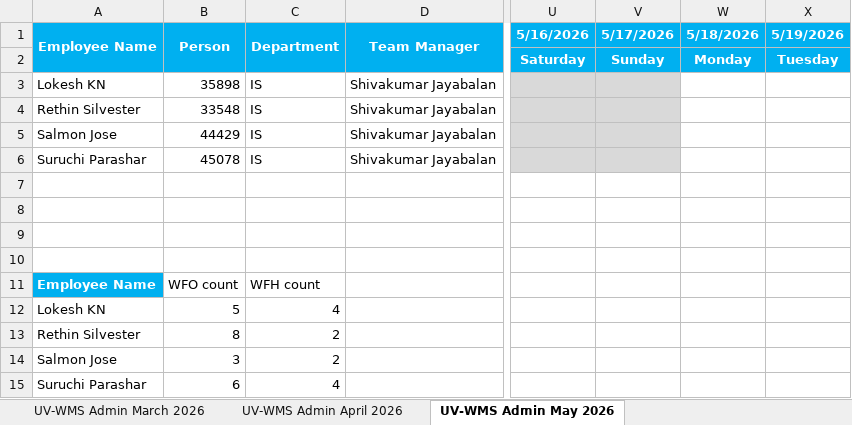
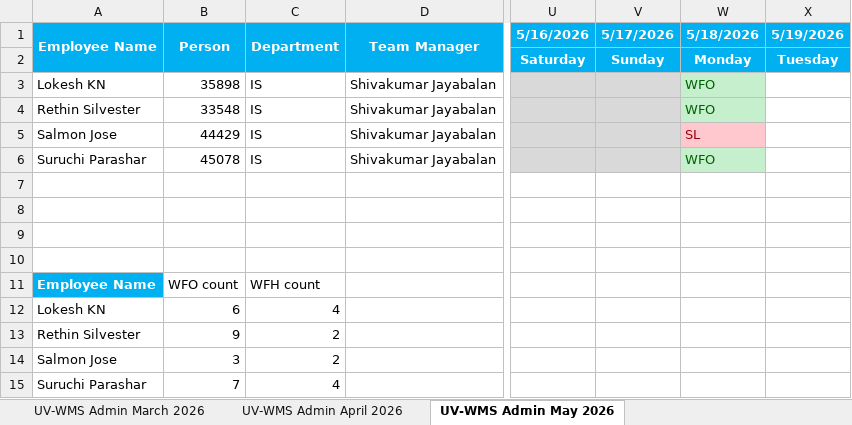
Before and after one commit to rethinsilvester/wfo-tracker, an Excel workbook: data/App_Admin_UV-WCS.xlsx, sheet UV-WMS Admin May 2026, drawn as a sheet; only a part is shown, gaps mark what is left out; values as stored, in another font and other column widths than the file's, no borders; conditional formats not drawn; the diff names each change by its address in the sheet, - before the commit and + after, or states it on an @@ line.

```diff
--- a/data/App_Admin_UV-WCS.xlsx (sheet UV-WMS Admin May 2026)
+++ b/data/App_Admin_UV-WCS.xlsx (sheet UV-WMS Admin May 2026)
-W3:W4 (5/18/2026): (empty)
+W3:W4 (5/18/2026): WFO
-W3:W4 fill: none
+W3:W4 fill: #C6EFCE
-W5 (5/18/2026): (empty)
+W5 (5/18/2026): SL
-W5 fill: none
+W5 fill: #FFC7CE
-W6 (5/18/2026): (empty)
+W6 (5/18/2026): WFO
-W6 fill: none
+W6 fill: #C6EFCE
-B12 (Person): 5
+B12 (Person): 6
-B13 (Person): 8
+B13 (Person): 9
-B15 (Person): 6
+B15 (Person): 7
```
Also changed, not shown: 1 other file.
